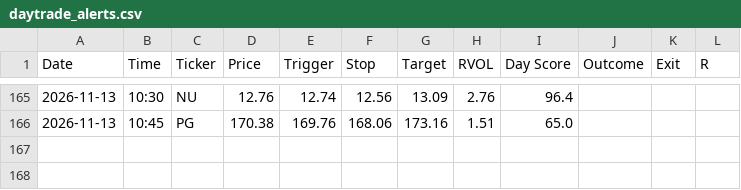
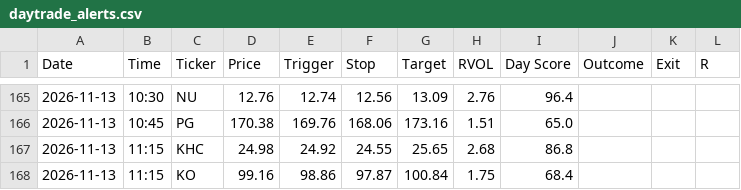
Before and after one commit to wolfmanex/trading-dashboard, a CSV file: daytrade_alerts.csv, drawn as a sheet; only a part is shown, gaps mark what is left out; the diff names each change by its address in the sheet, - before the commit and + after, or states it on an @@ line.

```diff
--- a/daytrade_alerts.csv
+++ b/daytrade_alerts.csv
+row 167: 2026-11-13 | 11:15 | KHC | 24.98 | 24.92 | 24.55 | 25.65 | 2.68 | 86.8
+row 168: 2026-11-13 | 11:15 | KO | 99.16 | 98.86 | 97.87 | 100.84 | 1.75 | 68.4
```
